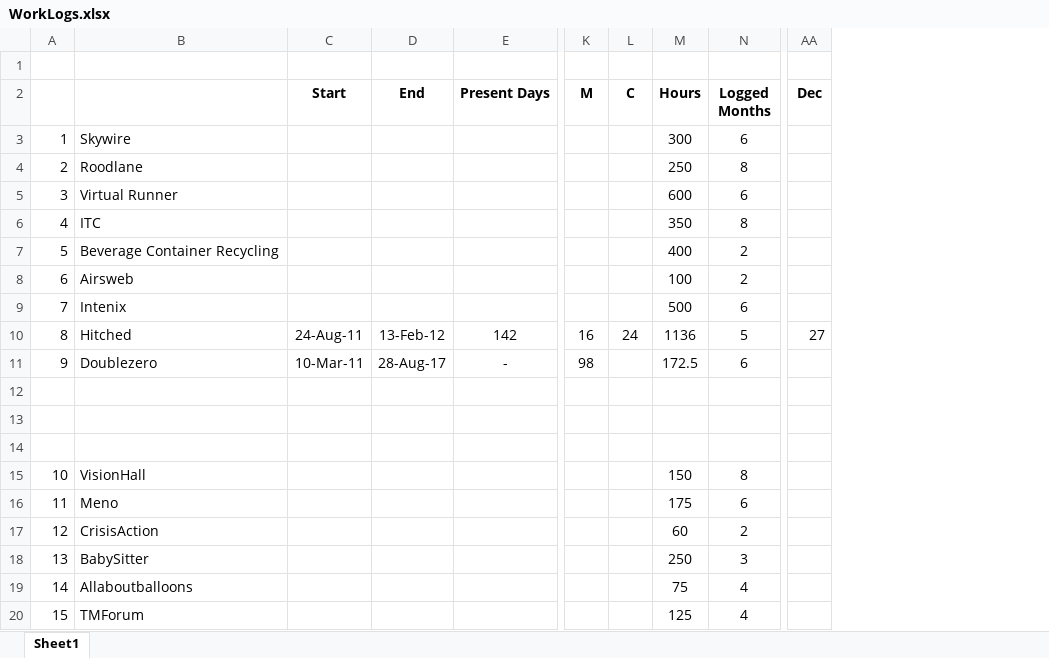
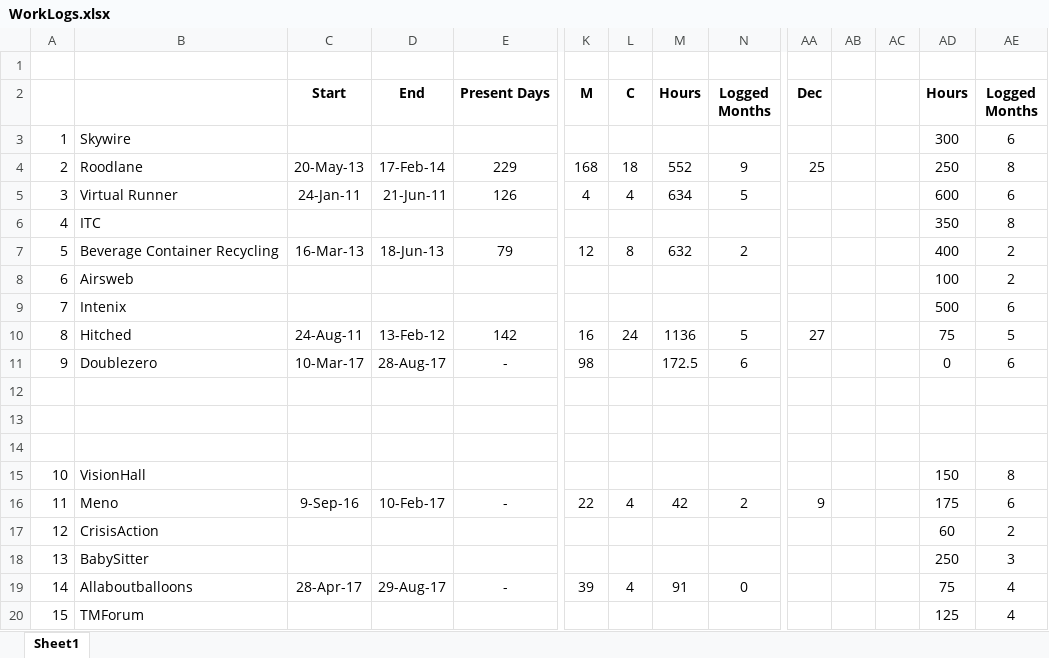
Before and after one commit to kiranvidhate/PMI, an Excel workbook: PMP/WorkLogs.xlsx, sheet Sheet1, drawn as a sheet; only a part is shown, gaps mark what is left out; values as stored, in another font and other column widths than the file's, no borders; removed rows and columns are numbered as before the commit, all else as after; rows hold the shown columns only; the diff covers the shown part only; the diff names each change by its address in the sheet, - before the commit and + after, or states it on an @@ line.

Commit message:
Logs updated

```diff
--- a/PMP/WorkLogs.xlsx (sheet Sheet1)
+++ b/PMP/WorkLogs.xlsx (sheet Sheet1)
+column AB, empty
+column AC, empty
+column AD (Hours), row 3: 300; row 6: 350; rows 8-15: 100 | 500 | 75 | 0 |  |  |  | 150; rows 17-18: 60 | 250; row 20: 125
+column AE (Logged Months), row 3: 6; row 6: 8; rows 8-15: 2 | 6 | 5 | 6 |  |  |  | 8; rows 17-18: 2 | 3; row 20: 4
-M3 (Hours): 300
+M3 (Hours): (empty)
-N3 (Logged Months): 6
+N3 (Logged Months): (empty)
-row 4: 2 | Roodlane |  |  |  |  |  | 250 | 8
-row 5: 3 | Virtual Runner |  |  |  |  |  | 600 | 6
+row 4: 2 | Roodlane | 20-May-13 | 17-Feb-14 | 229 | 168 | 18 | 552 | 9 | 25 |  |  | 250 | 8
+row 5: 3 | Virtual Runner | 24-Jan-11 | 21-Jun-11 | 126 | 4 | 4 | 634 | 5 |  |  |  | 600 | 6
-M6 (Hours): 350
+M6 (Hours): (empty)
-N6 (Logged Months): 8
+N6 (Logged Months): (empty)
-row 7: 5 | Beverage Container Recycling |  |  |  |  |  | 400 | 2
+row 7: 5 | Beverage Container Recycling | 16-Mar-13 | 18-Jun-13 | 79 | 12 | 8 | 632 | 2 |  |  |  | 400 | 2
-M8 (Hours): 100
+M8 (Hours): (empty)
-N8 (Logged Months): 2
+N8 (Logged Months): (empty)
-M9 (Hours): 500
+M9 (Hours): (empty)
-N9 (Logged Months): 6
+N9 (Logged Months): (empty)
-C11 (Start): 10-Mar-11
+C11 (Start): 10-Mar-17
-M15 (Hours): 150
+M15 (Hours): (empty)
-N15 (Logged Months): 8
+N15 (Logged Months): (empty)
-row 16: 11 | Meno |  |  |  |  |  | 175 | 6
+row 16: 11 | Meno | 9-Sep-16 | 10-Feb-17 | - | 22 | 4 | 42 | 2 | 9 |  |  | 175 | 6
-M17 (Hours): 60
+M17 (Hours): (empty)
-N17 (Logged Months): 2
+N17 (Logged Months): (empty)
-M18 (Hours): 250
+M18 (Hours): (empty)
-N18 (Logged Months): 3
+N18 (Logged Months): (empty)
-row 19: 14 | Allaboutballoons |  |  |  |  |  | 75 | 4
+row 19: 14 | Allaboutballoons | 28-Apr-17 | 29-Aug-17 | - | 39 | 4 | 91 | 0 |  |  |  | 75 | 4
-M20 (Hours): 125
+M20 (Hours): (empty)
-N20 (Logged Months): 4
+N20 (Logged Months): (empty)
```
Also changed, not shown: 5 added rows, 5 removed rows and 2 edited cells elsewhere in this sheet.
